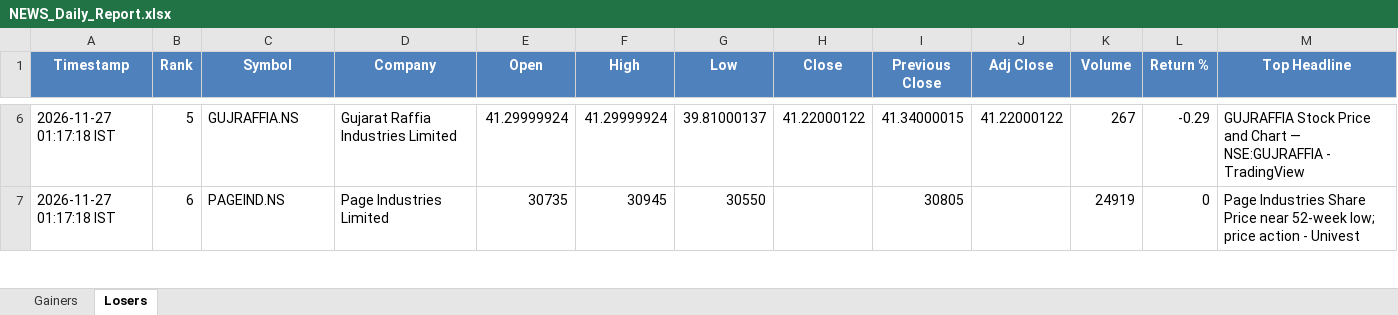
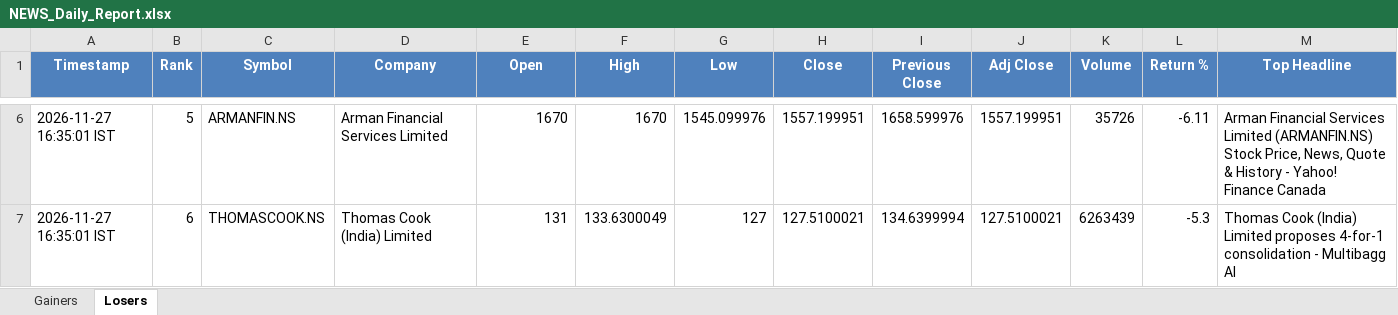
Before and after one commit to PavanSaiNekkala/News_Dividend_Fetcher, an Excel workbook: NEWS_Daily_Report/output/latest/NEWS_Daily_Report.xlsx, sheet Losers, drawn as a sheet; only a part is shown, gaps mark what is left out; values as stored, in another font and other column widths than the file's, no borders; the diff covers the shown part only; the diff names each change by its address in the sheet, - before the commit and + after, or states it on an @@ line.

```diff
--- a/NEWS_Daily_Report/output/latest/NEWS_Daily_Report.xlsx (sheet Losers)
+++ b/NEWS_Daily_Report/output/latest/NEWS_Daily_Report.xlsx (sheet Losers)
-A6:A7 (Timestamp): 2026-11-27 01:17:18 IST
+A6:A7 (Timestamp): 2026-11-27 16:35:01 IST
-C6 (Symbol): GUJRAFFIA.NS
+C6 (Symbol): ARMANFIN.NS
-D6 (Company): Gujarat Raffia Industries Limited
+D6 (Company): Arman Financial Services Limited
-E6 (Open): 41.29999924
+E6 (Open): 1670
-F6 (High): 41.29999924
+F6 (High): 1670
-G6 (Low): 39.81000137
+G6 (Low): 1545.099976
-H6 (Close): 41.22000122
+H6 (Close): 1557.199951
-I6 (Previous Close): 41.34000015
+I6 (Previous Close): 1658.599976
-J6 (Adj Close): 41.22000122
+J6 (Adj Close): 1557.199951
-K6 (Volume): 267
+K6 (Volume): 35726
-L6 (Return %): -0.29
+L6 (Return %): -6.11
-M6 (Top Headline): GUJRAFFIA Stock Price and Chart — NSE:GUJRAFFIA - TradingView
+M6 (Top Headline): Arman Financial Services Limited (ARMANFIN.NS) Stock Price, News, Quote & History - Yahoo! Finance Canada
-C7 (Symbol): PAGEIND.NS
+C7 (Symbol): THOMASCOOK.NS
-D7 (Company): Page Industries Limited
+D7 (Company): Thomas Cook (India) Limited
-E7 (Open): 30735
+E7 (Open): 131
-F7 (High): 30945
+F7 (High): 133.6300049
-G7 (Low): 30550
+G7 (Low): 127
-H7 (Close): (empty)
+H7 (Close): 127.5100021
-I7 (Previous Close): 30805
+I7 (Previous Close): 134.6399994
-J7 (Adj Close): (empty)
+J7 (Adj Close): 127.5100021
-K7 (Volume): 24919
+K7 (Volume): 6263439
-L7 (Return %): 0
+L7 (Return %): -5.3
-M7 (Top Headline): Page Industries Share Price near 52-week low; price action - Univest
+M7 (Top Headline): Thomas Cook (India) Limited proposes 4-for-1 consolidation - Multibagg AI
```
Also changed, not shown: 278 edited cells elsewhere in this sheet, sheet Gainers, 1 other file.
